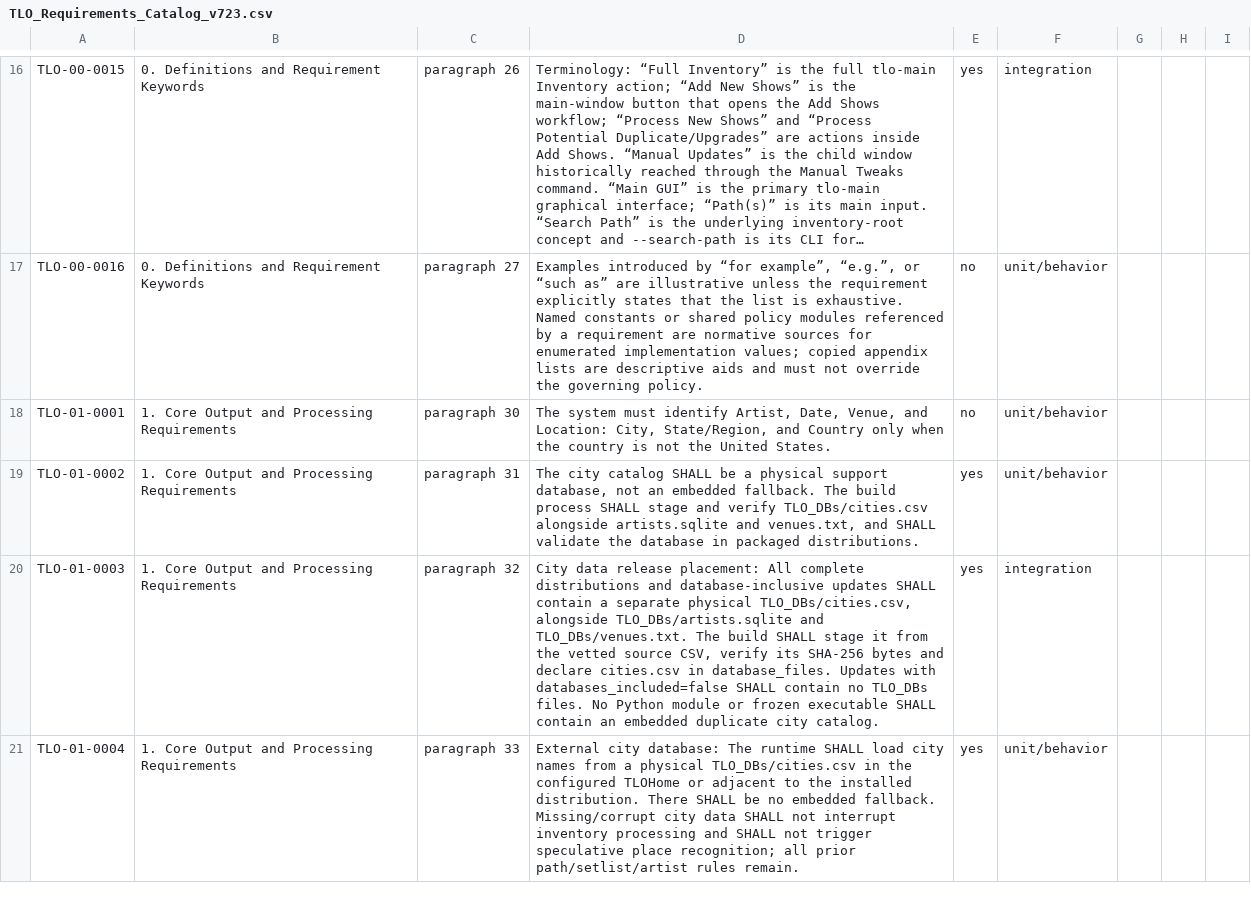
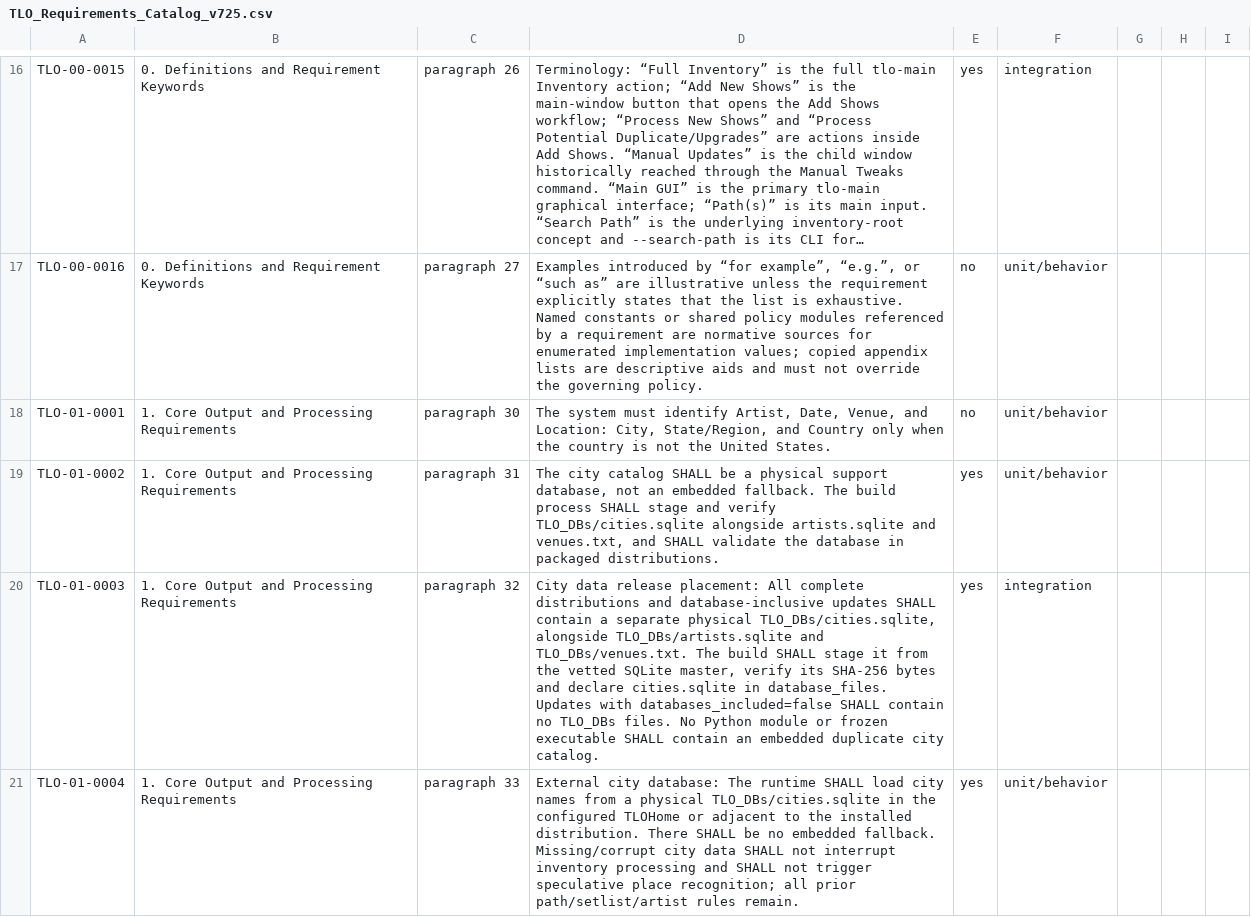
Before and after one commit to onaracstlo-lab/TradersLittleOrganizer, a CSV file: source/TLO_Requirements_Catalog_v725.csv (was source/TLO_Requirements_Catalog_v723.csv), drawn as a sheet; only a part is shown, gaps mark what is left out; long unchanged cells end in …; the diff covers the shown part only.

Commit message:
Publish TLO source baseline 725

```diff
--- a/source/TLO_Requirements_Catalog_v723.csv
+++ b/source/TLO_Requirements_Catalog_v725.csv
@@ -18,4 +18,4 @@ TLO-00-0016,0. Definitions and Requirement Keywords,paragraph 27,"Examples intro
 TLO-01-0001,1. Core Output and Processing Requirements,paragraph 30,"The system must identify Artist, Date, Venue, and Location: City, State/Region, and Country only when the country is not the United States.",no,unit/behavior,,,
-TLO-01-0002,1. Core Output and Processing Requirements,paragraph 31,"The city catalog SHALL be a physical support database, not an embedded fallback. The build process SHALL stage and verify TLO_DBs/cities.csv alongside artists.sqlite and venues.txt, and SHALL validate the database in packaged distributions.",yes,unit/behavior,,,
-TLO-01-0003,1. Core Output and Processing Requirements,paragraph 32,"City data release placement: All complete distributions and database-inclusive updates SHALL contain a separate physical TLO_DBs/cities.csv, alongside TLO_DBs/artists.sqlite and TLO_DBs/venues.txt. The build SHALL stage it from the vetted source CSV, verify its SHA-256 bytes and declare cities.csv in database_files. Updates with databases_included=false SHALL contain no TLO_DBs files. No Python module or frozen executable SHALL contain an embedded duplicate city catalog.",yes,integration,,,
-TLO-01-0004,1. Core Output and Processing Requirements,paragraph 33,External city database: The runtime SHALL load city names from a physical TLO_DBs/cities.csv in the configured TLOHome or adjacent to the installed distribution. There SHALL be no embedded fallback. Missing/corrupt city data SHALL not interrupt inventory processing and SHALL not trigger speculative place recognition; all prior path/setlist/artist rules remain.,yes,unit/behavior,,,
+TLO-01-0002,1. Core Output and Processing Requirements,paragraph 31,"The city catalog SHALL be a physical support database, not an embedded fallback. The build process SHALL stage and verify TLO_DBs/cities.sqlite alongside artists.sqlite and venues.txt, and SHALL validate the database in packaged distributions.",yes,unit/behavior,,,
+TLO-01-0003,1. Core Output and Processing Requirements,paragraph 32,"City data release placement: All complete distributions and database-inclusive updates SHALL contain a separate physical TLO_DBs/cities.sqlite, alongside TLO_DBs/artists.sqlite and TLO_DBs/venues.txt. The build SHALL stage it from the vetted SQLite master, verify its SHA-256 bytes and declare cities.sqlite in database_files. Updates with databases_included=false SHALL contain no TLO_DBs files. No Python module or frozen executable SHALL contain an embedded duplicate city catalog.",yes,integration,,,
+TLO-01-0004,1. Core Output and Processing Requirements,paragraph 33,External city database: The runtime SHALL load city names from a physical TLO_DBs/cities.sqlite in the configured TLOHome or adjacent to the installed distribution. There SHALL be no embedded fallback. Missing/corrupt city data SHALL not interrupt inventory processing and SHALL not trigger speculative place recognition; all prior path/setlist/artist rules remain.,yes,unit/behavior,,,
```
Also changed, not shown: 3 added rows and 11 edited cells elsewhere in this file, 59 other files.
